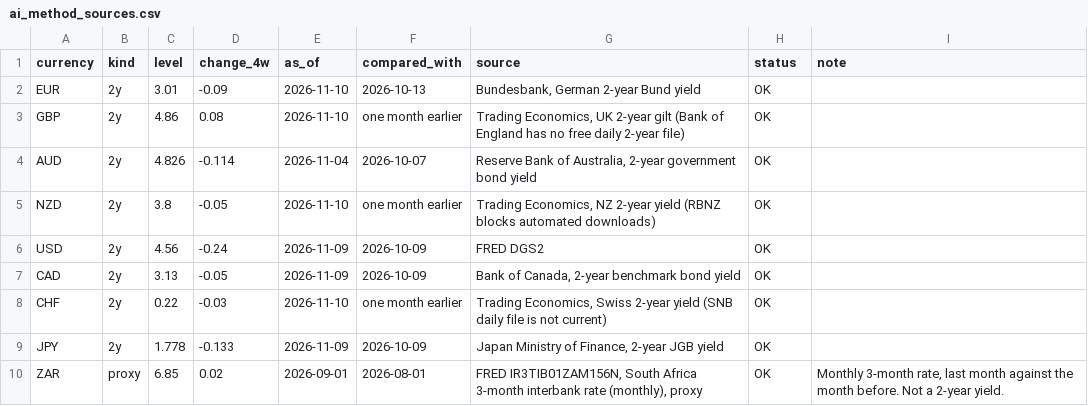
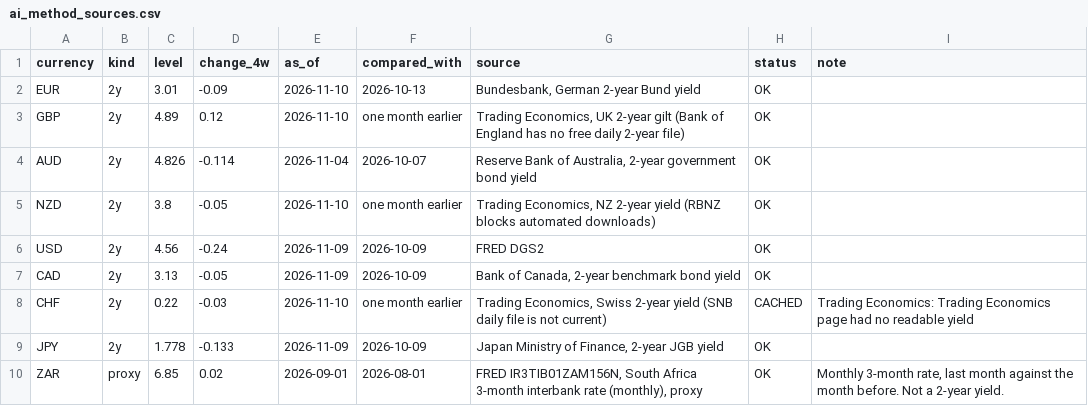
Before and after one commit to PatelNicknp/nicks-edge-dashboard, a CSV file: output/ai_method_sources.csv, drawn as a sheet.

```diff
--- a/output/ai_method_sources.csv
+++ b/output/ai_method_sources.csv
@@ -2,3 +2,3 @@ currency,kind,level,change_4w,as_of,compared_with,source,status,note
 EUR,2y,3.01,-0.09,2026-11-10,2026-10-13,"Bundesbank, German 2-year Bund yield",OK,
-GBP,2y,4.86,0.08,2026-11-10,one month earlier,"Trading Economics, UK 2-year gilt (Bank of England has no free daily 2-year file)",OK,
+GBP,2y,4.89,0.12,2026-11-10,one month earlier,"Trading Economics, UK 2-year gilt (Bank of England has no free daily 2-year file)",OK,
 AUD,2y,4.826,-0.114,2026-11-04,2026-10-07,"Reserve Bank of Australia, 2-year government bond yield",OK,
@@ -7,3 +7,3 @@ USD,2y,4.56,-0.24,2026-11-09,2026-10-09,FRED DGS2,OK,
 CAD,2y,3.13,-0.05,2026-11-09,2026-10-09,"Bank of Canada, 2-year benchmark bond yield",OK,
-CHF,2y,0.22,-0.03,2026-11-10,one month earlier,"Trading Economics, Swiss 2-year yield (SNB daily file is not current)",OK,
+CHF,2y,0.22,-0.03,2026-11-10,one month earlier,"Trading Economics, Swiss 2-year yield (SNB daily file is not current)",CACHED,Trading Economics: Trading Economics page had no readable yield
 JPY,2y,1.778,-0.133,2026-11-09,2026-10-09,"Japan Ministry of Finance, 2-year JGB yield",OK,
```
Also changed, not shown: output/ai_method.csv, output/spreads.csv, 28 other files.
